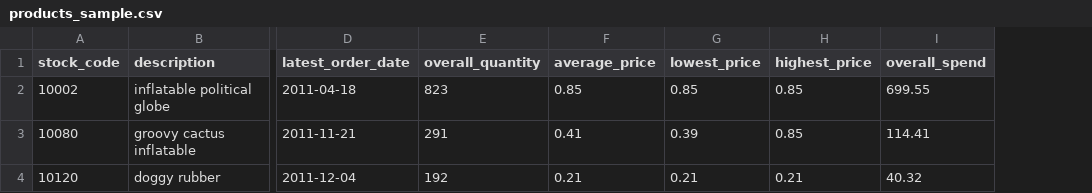
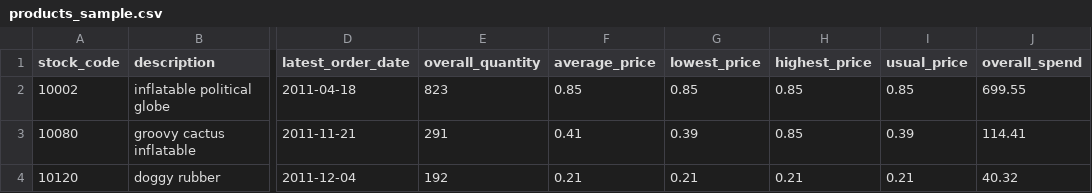
Before and after one commit to MckenlyChau/e_commerce_case_study, a CSV file: data/samples/products_sample.csv, drawn as a sheet; only a part is shown, gaps mark what is left out; the diff names each change by its address in the sheet, - before the commit and + after, or states it on an @@ line.

Commit message:
Updated data exploration, enrichment and analysis sections

```diff
--- a/data/samples/products_sample.csv
+++ b/data/samples/products_sample.csv
+column I (usual_price), rows 2-4: 0.85 | 0.39 | 0.21
```
Also changed, not shown: 18 other files.
